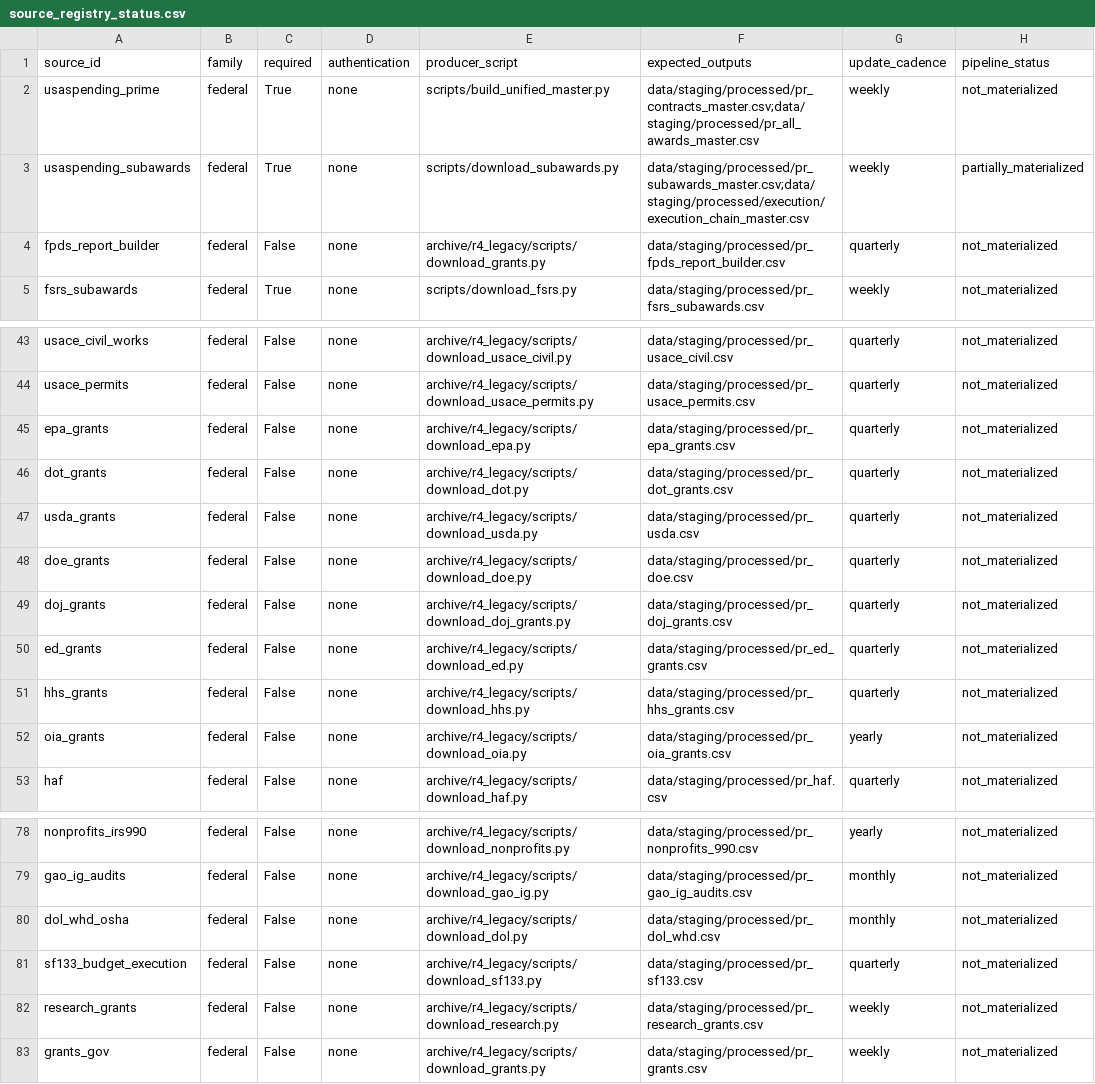
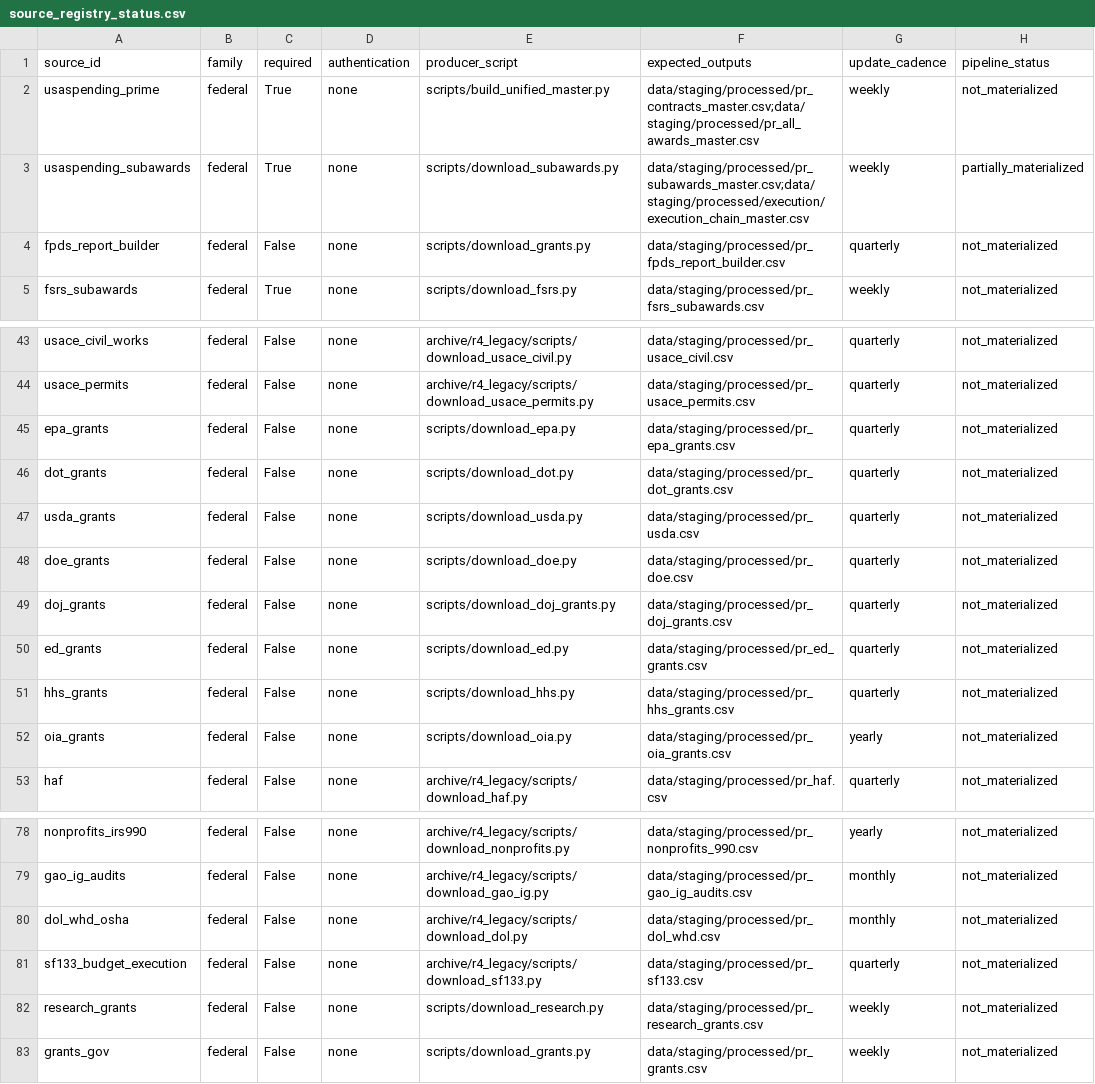
Before and after one commit to jotaele44/moneysweep-pr, a CSV file: reports/source_registry_status.csv, drawn as a sheet; only a part is shown, gaps mark what is left out; the diff names each change by its address in the sheet, - before the commit and + after, or states it on an @@ line.

```diff
--- a/reports/source_registry_status.csv
+++ b/reports/source_registry_status.csv
-E4 (producer_script): archive/r4_legacy/scripts/download_grants.py
+E4 (producer_script): scripts/download_grants.py
-E45 (producer_script): archive/r4_legacy/scripts/download_epa.py
+E45 (producer_script): scripts/download_epa.py
-E46 (producer_script): archive/r4_legacy/scripts/download_dot.py
+E46 (producer_script): scripts/download_dot.py
-E47 (producer_script): archive/r4_legacy/scripts/download_usda.py
+E47 (producer_script): scripts/download_usda.py
-E48 (producer_script): archive/r4_legacy/scripts/download_doe.py
+E48 (producer_script): scripts/download_doe.py
-E49 (producer_script): archive/r4_legacy/scripts/download_doj_grants.py
+E49 (producer_script): scripts/download_doj_grants.py
-E50 (producer_script): archive/r4_legacy/scripts/download_ed.py
+E50 (producer_script): scripts/download_ed.py
-E51 (producer_script): archive/r4_legacy/scripts/download_hhs.py
+E51 (producer_script): scripts/download_hhs.py
-E52 (producer_script): archive/r4_legacy/scripts/download_oia.py
+E52 (producer_script): scripts/download_oia.py
-E82 (producer_script): archive/r4_legacy/scripts/download_research.py
+E82 (producer_script): scripts/download_research.py
-E83 (producer_script): archive/r4_legacy/scripts/download_grants.py
+E83 (producer_script): scripts/download_grants.py
```
Also changed, not shown: 15 other files.
